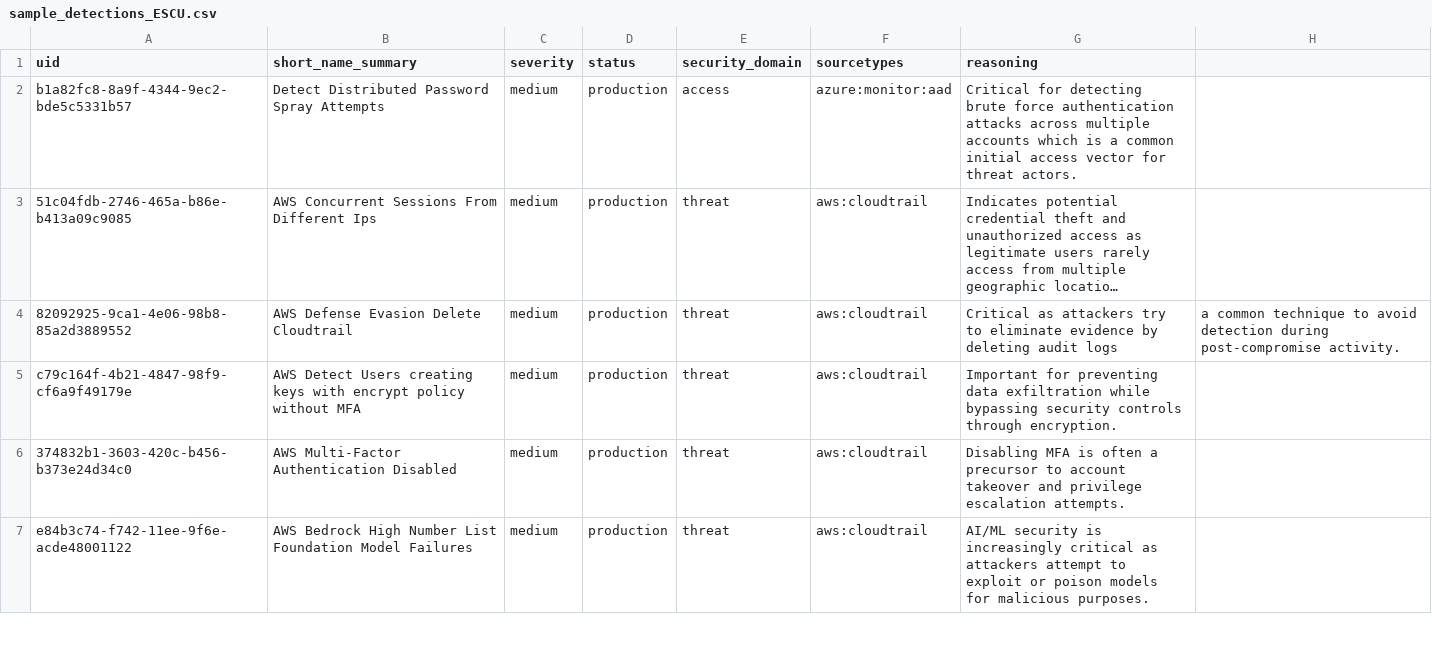
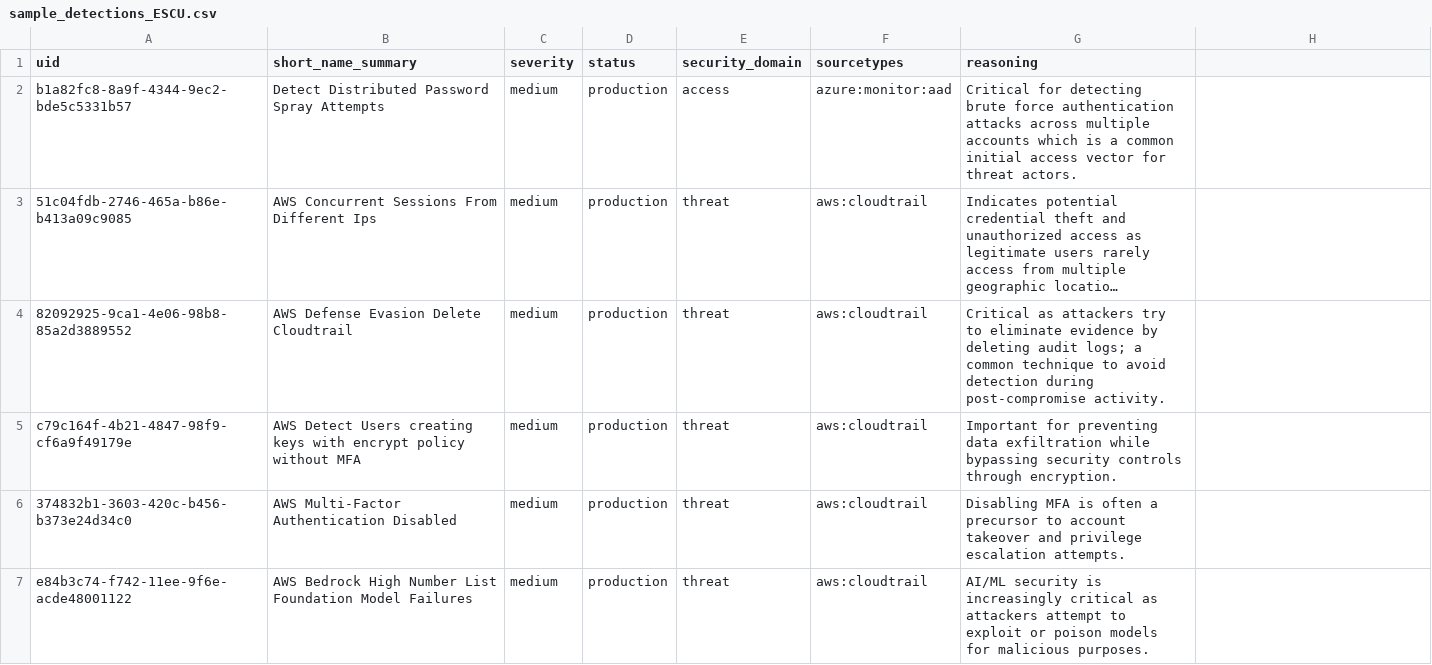
Before and after one commit to getkub/SplunkScriplets, a CSV file: docs/security/sample_detections_ESCU.csv, drawn as a sheet; only a part is shown; long unchanged cells end in …; the diff covers the shown part only; the diff names each change by its address in the sheet, - before the commit and + after, or states it on an @@ line.

Commit message:
Updated sample detections

```diff
--- a/docs/security/sample_detections_ESCU.csv
+++ b/docs/security/sample_detections_ESCU.csv
-G4 (reasoning): …deleting audit logs
+G4 (reasoning): …deleting audit logs; a common technique to avoid detection during post-compromise activity.
-H4: a common technique to avoid detection during post-compromise activity.
+H4: (empty)
```
Also changed, not shown: 4 edited cells elsewhere in this file.
